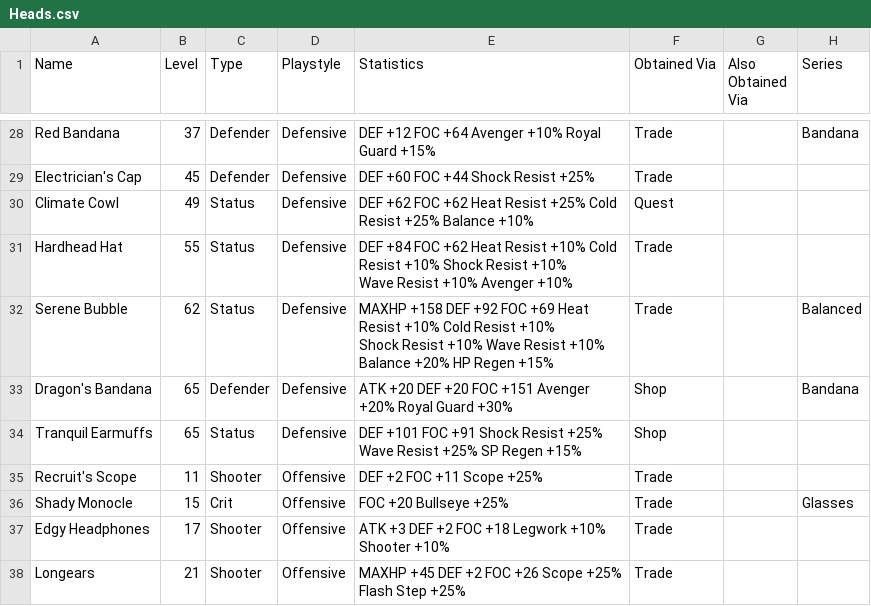
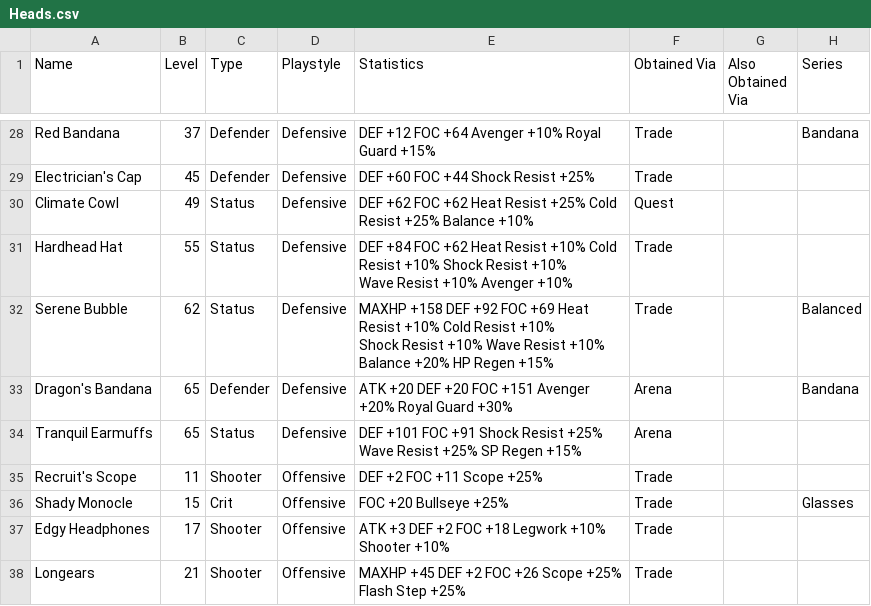
Before and after one commit to Treeways/CCProgressiveEquipment, a CSV file: Heads.csv, drawn as a sheet; only a part is shown, gaps mark what is left out; the diff names each change by its address in the sheet, - before the commit and + after, or states it on an @@ line.

Commit message:
Add Arena category

```diff
--- a/Heads.csv
+++ b/Heads.csv
-F33:F34 (Obtained Via): Shop
+F33:F34 (Obtained Via): Arena
```
Also changed, not shown: Arms.csv, Legs.csv, 3 other files.
